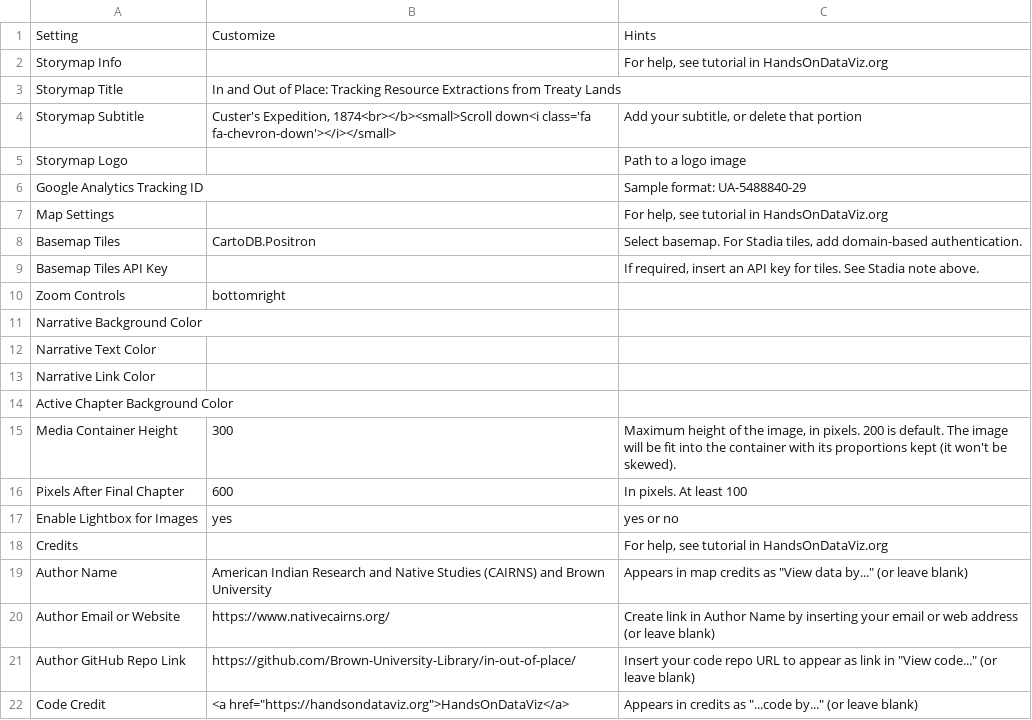
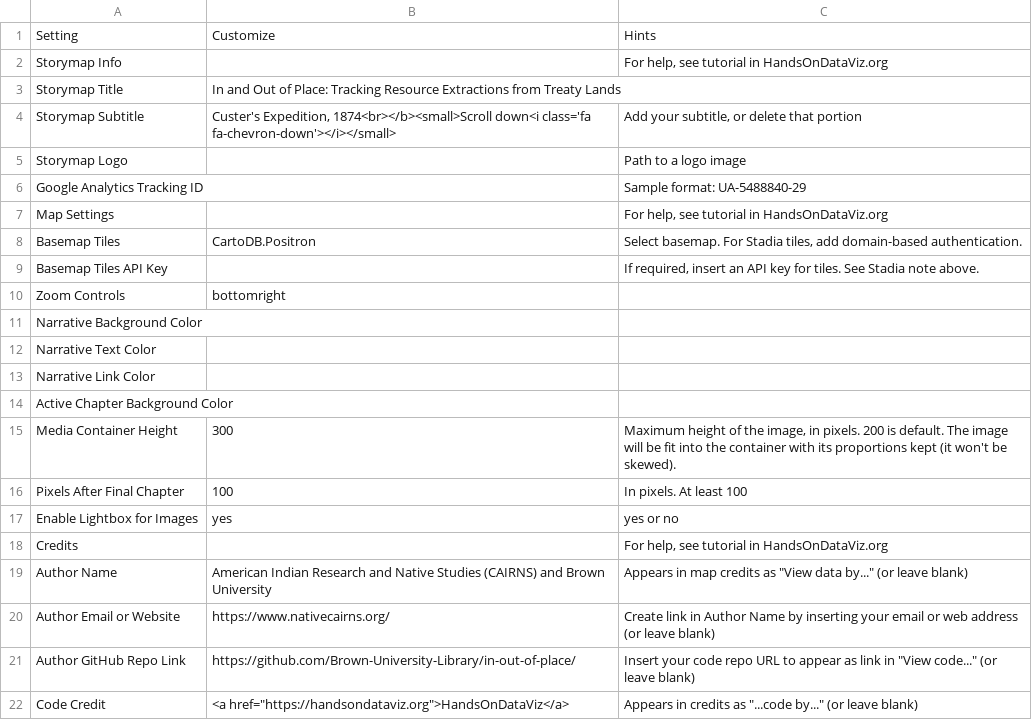
Before and after one commit to Brown-University-Library/ioop, a CSV file: csv/Options.csv, drawn as a sheet.

Commit message:
Update Options.csv

```diff
--- a/csv/Options.csv
+++ b/csv/Options.csv
@@ -15,3 +15,3 @@ Active Chapter Background Color,,
 Media Container Height,300,"Maximum height of the image, in pixels. 200 is default. The image will be fit into the container with its proportions kept (it won't be skewed)."
-Pixels After Final Chapter,600,In pixels. At least 100
+Pixels After Final Chapter,100,In pixels. At least 100
 Enable Lightbox for Images,yes,yes or no
```
